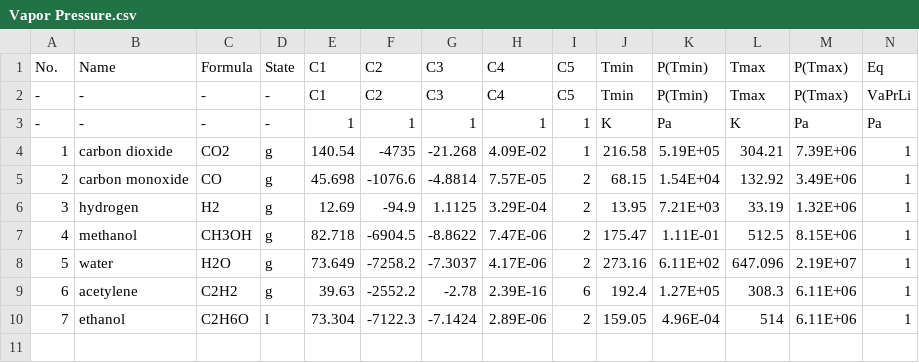
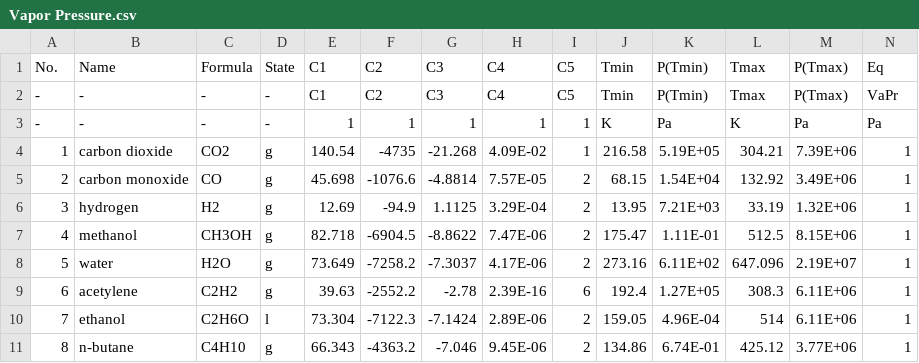
Before and after one commit to sinagilassi/PyThermoDB, a CSV file: test-general/Vapor Pressure.csv, drawn as a sheet.

Commit message:
update data

```diff
--- a/test-general/Vapor Pressure.csv
+++ b/test-general/Vapor Pressure.csv
@@ -1,3 +1,3 @@
 No.,Name,Formula,State,C1,C2,C3,C4,C5,Tmin,P(Tmin),Tmax,P(Tmax),Eq
--,-,-,-,C1,C2,C3,C4,C5,Tmin,P(Tmin),Tmax,P(Tmax),VaPrLi
+-,-,-,-,C1,C2,C3,C4,C5,Tmin,P(Tmin),Tmax,P(Tmax),VaPr
 -,-,-,-,1,1,1,1,1,K,Pa,K,Pa,Pa
@@ -10 +10,2 @@ No.,Name,Formula,State,C1,C2,C3,C4,C5,Tmin,P(Tmin),Tmax,P(Tmax),Eq
 7,ethanol,C2H6O,l,73.304,-7122.3,-7.1424,2.89E-06,2,159.05,4.96E-04,514,6.11E+06,1
+8,n-butane,C4H10,g,66.343,-4363.2,-7.046,9.45E-06,2,134.86,6.74E-01,425.12,3.77E+06,1
```
Also changed, not shown: test-general/General Data.csv, test-general/The Molar Heat Capacities of Gases in the Ideal Gas (Zero-Pressure) State.csv.
